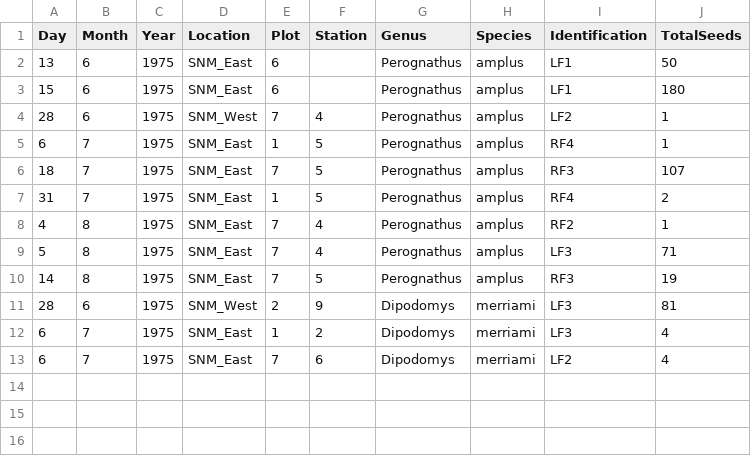
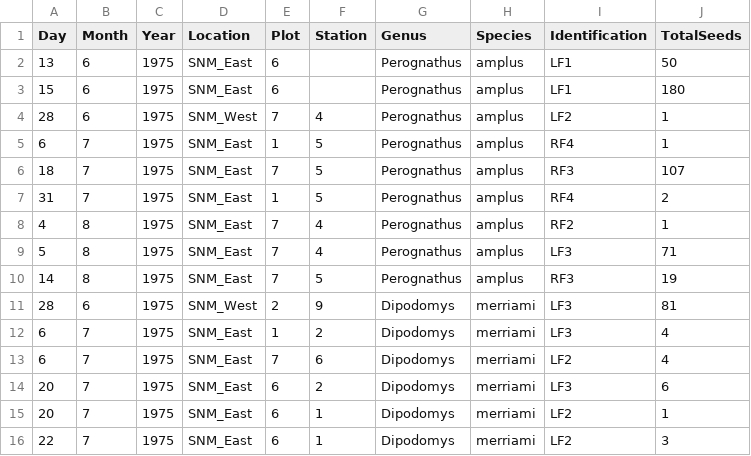
Before and after one commit to kaitschwei/MCloskeyDataRescue, a CSV file: data_raw/CheekPouchSamples_1975_Claude.csv, drawn as a sheet.

```diff
--- a/data_raw/CheekPouchSamples_1975_Claude.csv
+++ b/data_raw/CheekPouchSamples_1975_Claude.csv
@@ -13 +13,4 @@ Day,Month,Year,Location,Plot,Station,Genus,Species,Identification,TotalSeeds
 6,7,1975,SNM_East,7,6,Dipodomys,merriami,LF2,4
+20,7,1975,SNM_East,6,2,Dipodomys,merriami,LF3,6
+20,7,1975,SNM_East,6,1,Dipodomys,merriami,LF2,1
+22,7,1975,SNM_East,6,1,Dipodomys,merriami,LF2,3
```
Also changed, not shown: data_raw/CheekPouchSeeds_1975_Claude.csv.
